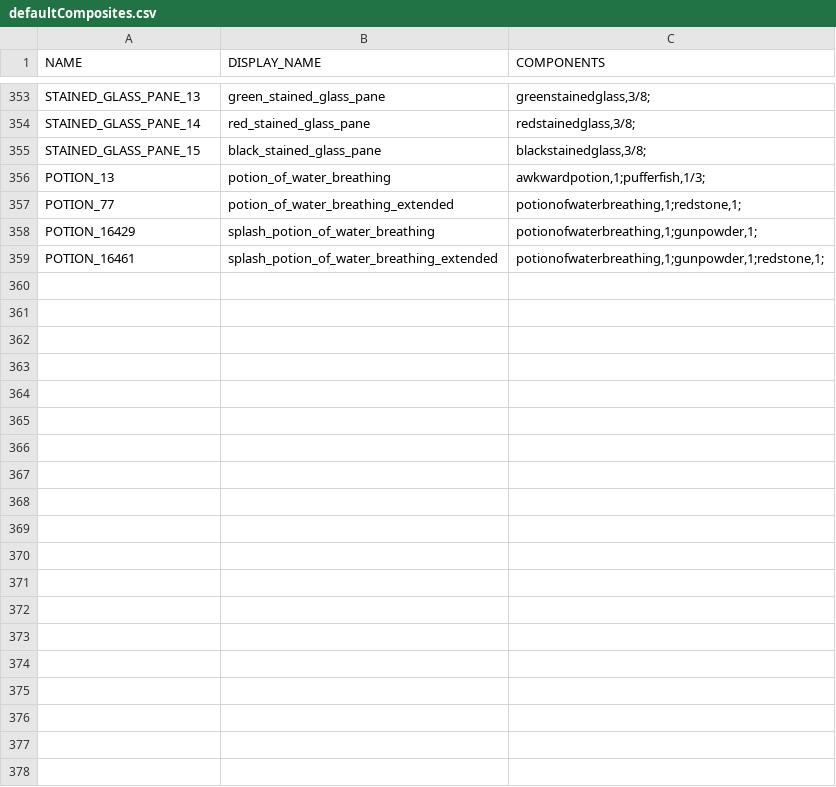
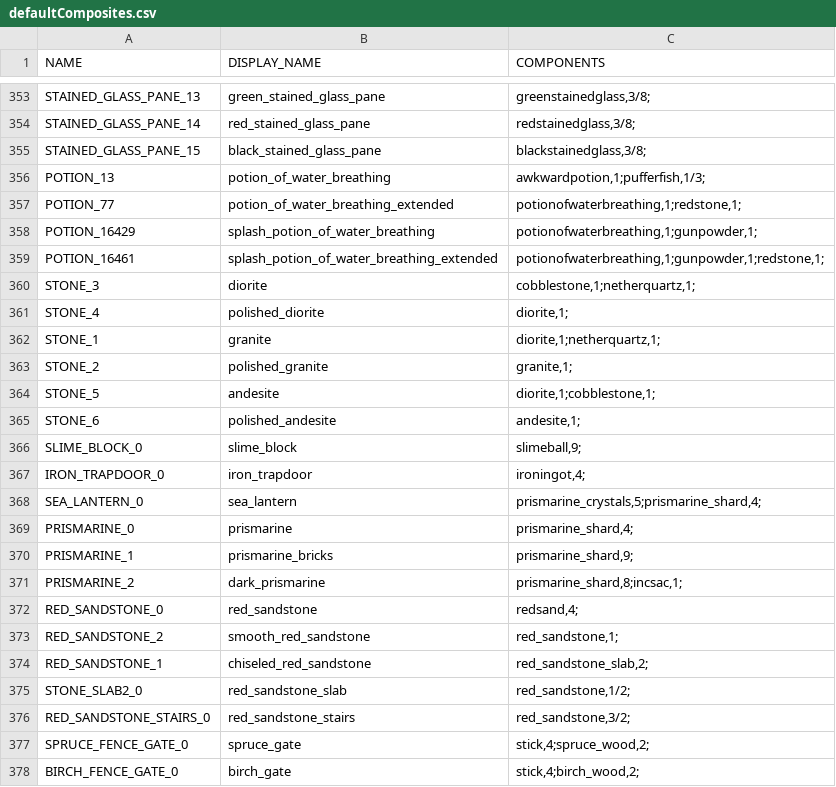
Before and after one commit to patrick-layden/HyperConomy, a CSV file: src/main/resources/defaultComposites.csv, drawn as a sheet; only a part is shown, gaps mark what is left out; the diff covers the shown part only; the diff names each change by its address in the sheet, - before the commit and + after, or states it on an @@ line.

```diff
--- a/src/main/resources/defaultComposites.csv
+++ b/src/main/resources/defaultComposites.csv
+row 360: STONE_3 | diorite | cobblestone,1;netherquartz,1;
+row 361: STONE_4 | polished_diorite | diorite,1;
+row 362: STONE_1 | granite | diorite,1;netherquartz,1;
+row 363: STONE_2 | polished_granite | granite,1;
+row 364: STONE_5 | andesite | diorite,1;cobblestone,1;
+row 365: STONE_6 | polished_andesite | andesite,1;
+row 366: SLIME_BLOCK_0 | slime_block | slimeball,9;
+row 367: IRON_TRAPDOOR_0 | iron_trapdoor | ironingot,4;
+row 368: SEA_LANTERN_0 | sea_lantern | prismarine_crystals,5;prismarine_shard,4;
+row 369: PRISMARINE_0 | prismarine | prismarine_shard,4;
+row 370: PRISMARINE_1 | prismarine_bricks | prismarine_shard,9;
+row 371: PRISMARINE_2 | dark_prismarine | prismarine_shard,8;incsac,1;
+row 372: RED_SANDSTONE_0 | red_sandstone | redsand,4;
+row 373: RED_SANDSTONE_2 | smooth_red_sandstone | red_sandstone,1;
+row 374: RED_SANDSTONE_1 | chiseled_red_sandstone | red_sandstone_slab,2;
+row 375: STONE_SLAB2_0 | red_sandstone_slab | red_sandstone,1/2;
+row 376: RED_SANDSTONE_STAIRS_0 | red_sandstone_stairs | red_sandstone,3/2;
+row 377: SPRUCE_FENCE_GATE_0 | spruce_gate | stick,4;spruce_wood,2;
+row 378: BIRCH_FENCE_GATE_0 | birch_gate | stick,4;birch_wood,2;
```
Also changed, not shown: 35 added rows and 2 edited cells elsewhere in this file.
